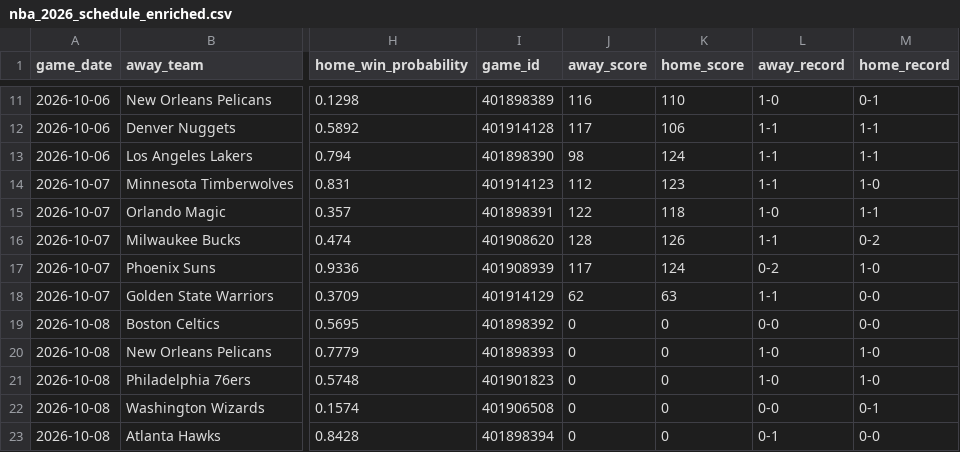
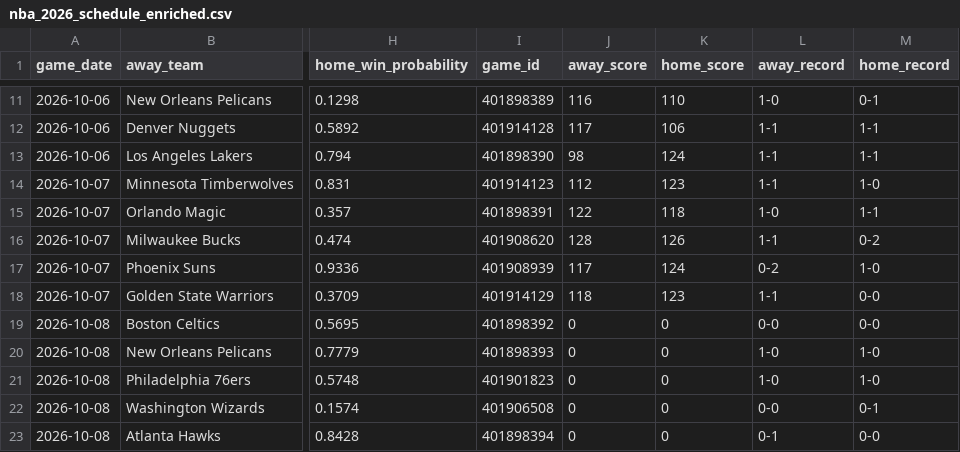
Before and after one commit to mfradkin2/sports-predictions, a CSV file: nba_2026_schedule_enriched.csv, drawn as a sheet; only a part is shown, gaps mark what is left out; the diff names each change by its address in the sheet, - before the commit and + after, or states it on an @@ line.

```diff
--- a/nba_2026_schedule_enriched.csv
+++ b/nba_2026_schedule_enriched.csv
-J18 (away_score): 62
+J18 (away_score): 118
-K18 (home_score): 63
+K18 (home_score): 123
```
Also changed, not shown: history/mlb_ledger.csv, history/nba_ledger.csv, 26 other files.
